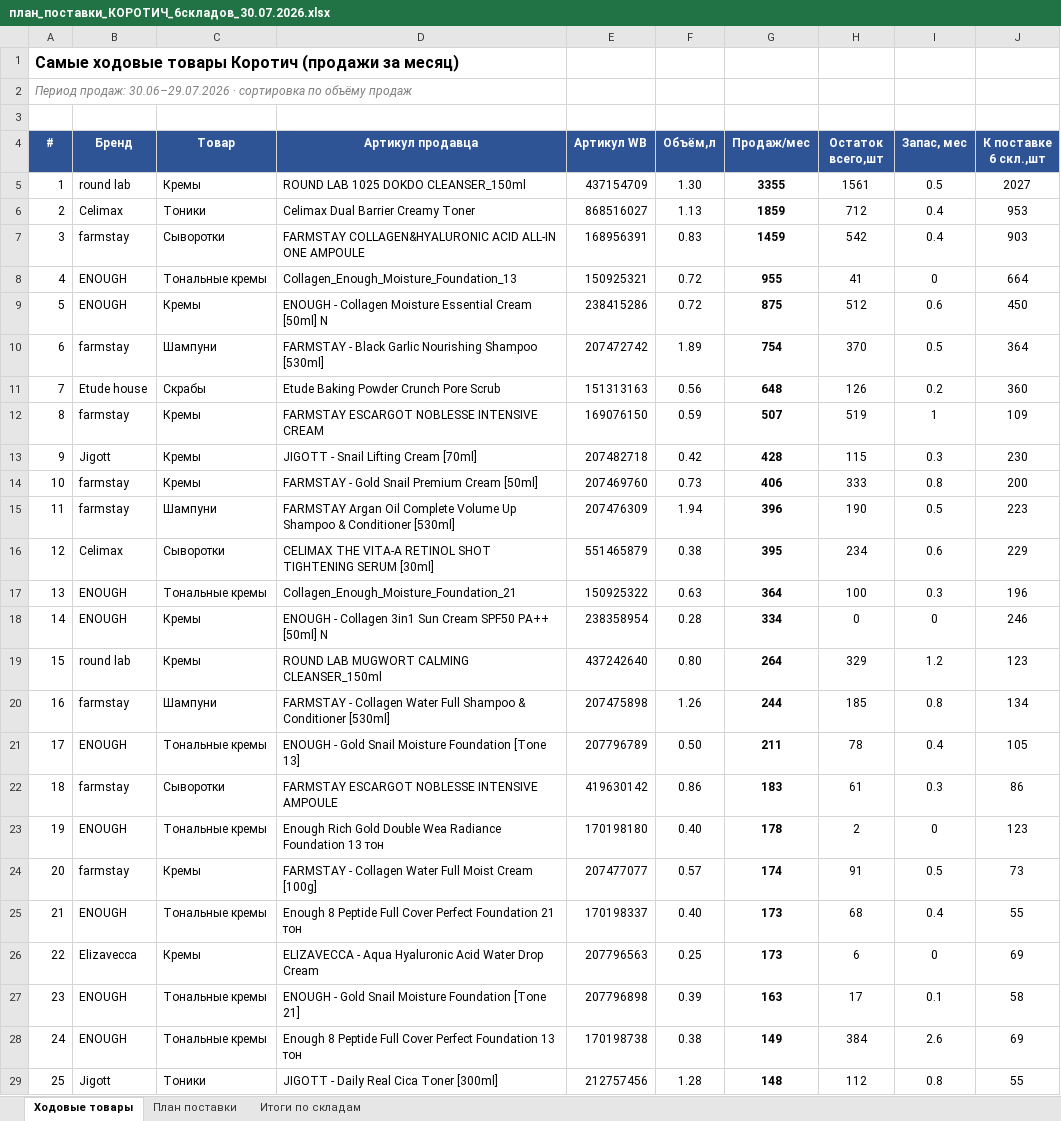
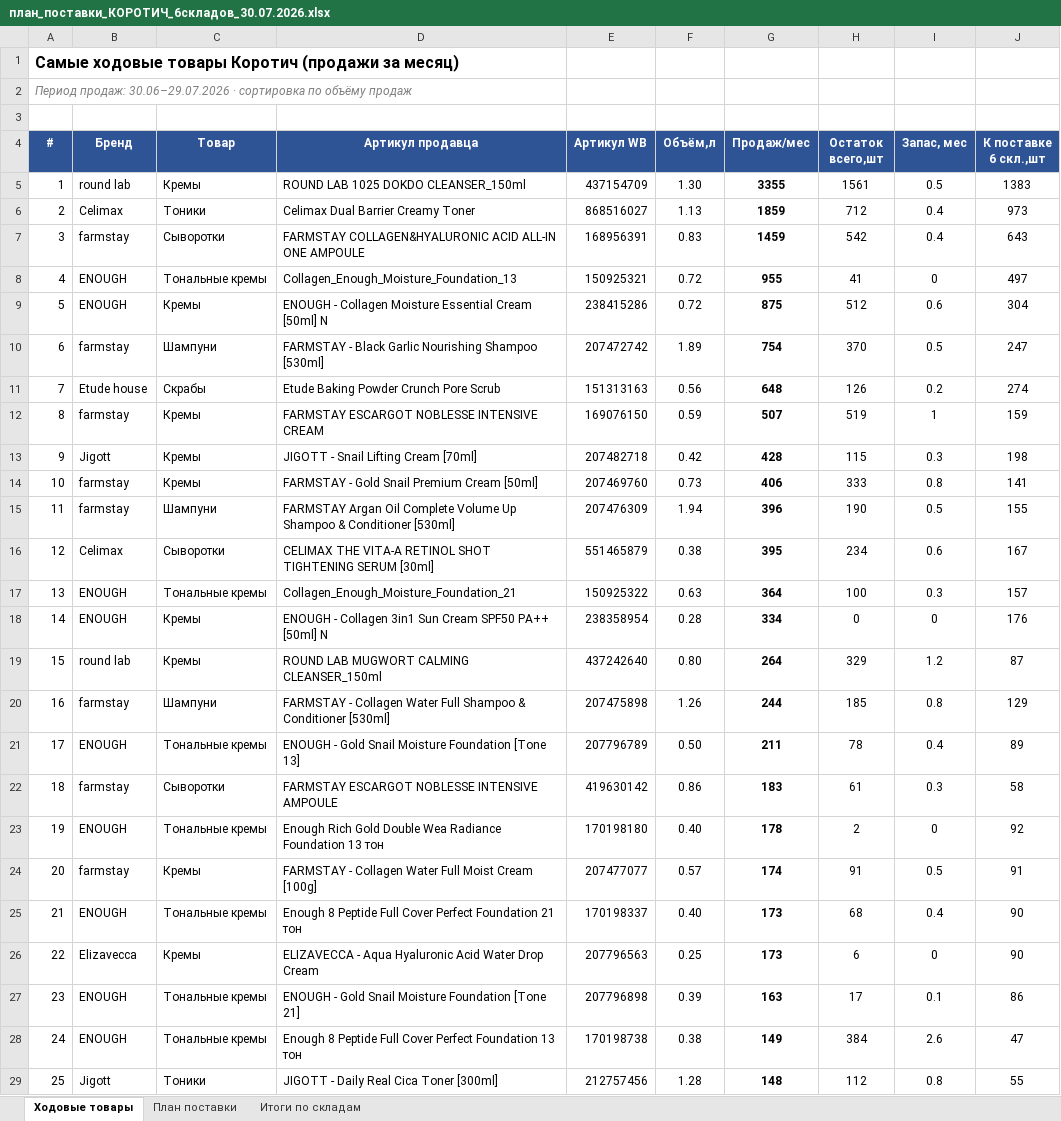
Before and after one commit to User26-2026/K-beauty-New, an Excel workbook: outputs/план_поставки_КОРОТИЧ_6складов_30.07.2026.xlsx, sheet Ходовые товары, drawn as a sheet; only a part is shown; values as stored, in another font and other column widths than the file's, no borders; the diff covers the shown part only; the diff names each change by its address in the sheet, - before the commit and + after, or states it on an @@ line.

```diff
--- a/outputs/план_поставки_КОРОТИЧ_6складов_30.07.2026.xlsx (sheet Ходовые товары)
+++ b/outputs/план_поставки_КОРОТИЧ_6складов_30.07.2026.xlsx (sheet Ходовые товары)
-J5 (К поставке 6 скл.,шт): 2027
+J5 (К поставке 6 скл.,шт): 1383
-J6 (К поставке 6 скл.,шт): 953
+J6 (К поставке 6 скл.,шт): 973
-J7 (К поставке 6 скл.,шт): 903
+J7 (К поставке 6 скл.,шт): 643
-J8 (К поставке 6 скл.,шт): 664
+J8 (К поставке 6 скл.,шт): 497
-J9 (К поставке 6 скл.,шт): 450
+J9 (К поставке 6 скл.,шт): 304
-J10 (К поставке 6 скл.,шт): 364
+J10 (К поставке 6 скл.,шт): 247
-J11 (К поставке 6 скл.,шт): 360
+J11 (К поставке 6 скл.,шт): 274
-J12 (К поставке 6 скл.,шт): 109
+J12 (К поставке 6 скл.,шт): 159
-J13 (К поставке 6 скл.,шт): 230
+J13 (К поставке 6 скл.,шт): 198
-J14 (К поставке 6 скл.,шт): 200
+J14 (К поставке 6 скл.,шт): 141
-J15 (К поставке 6 скл.,шт): 223
+J15 (К поставке 6 скл.,шт): 155
-J16 (К поставке 6 скл.,шт): 229
+J16 (К поставке 6 скл.,шт): 167
-J17 (К поставке 6 скл.,шт): 196
+J17 (К поставке 6 скл.,шт): 157
-J18 (К поставке 6 скл.,шт): 246
+J18 (К поставке 6 скл.,шт): 176
-J19 (К поставке 6 скл.,шт): 123
+J19 (К поставке 6 скл.,шт): 87
-J20 (К поставке 6 скл.,шт): 134
+J20 (К поставке 6 скл.,шт): 129
-J21 (К поставке 6 скл.,шт): 105
+J21 (К поставке 6 скл.,шт): 89
-J22 (К поставке 6 скл.,шт): 86
+J22 (К поставке 6 скл.,шт): 58
-J23 (К поставке 6 скл.,шт): 123
+J23 (К поставке 6 скл.,шт): 92
-J24 (К поставке 6 скл.,шт): 73
+J24 (К поставке 6 скл.,шт): 91
-J25 (К поставке 6 скл.,шт): 55
+J25 (К поставке 6 скл.,шт): 90
-J26 (К поставке 6 скл.,шт): 69
+J26 (К поставке 6 скл.,шт): 90
-J27 (К поставке 6 скл.,шт): 58
+J27 (К поставке 6 скл.,шт): 86
-J28 (К поставке 6 скл.,шт): 69
+J28 (К поставке 6 скл.,шт): 47
```
Also changed, not shown: 91 edited cells elsewhere in this sheet, sheet План поставки, sheet Итоги по складам.
